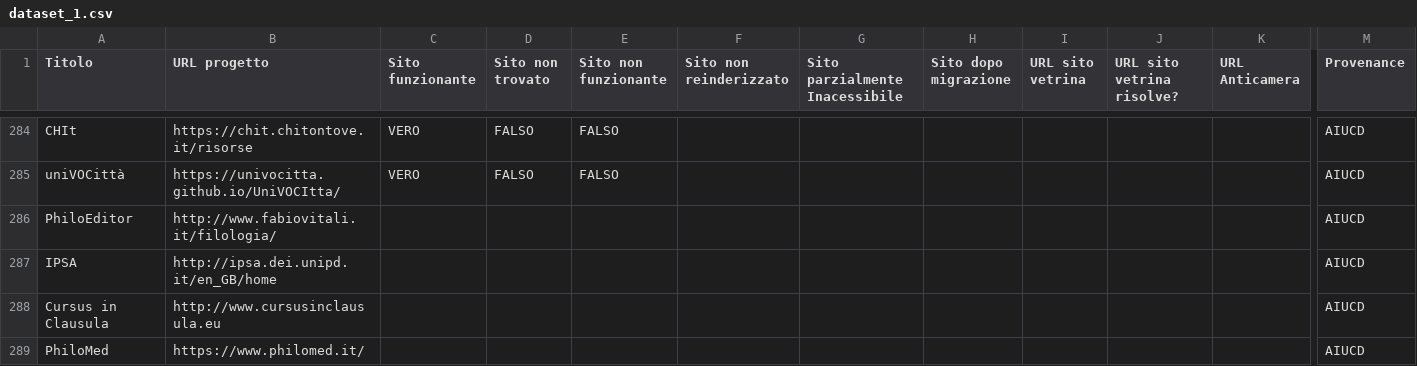
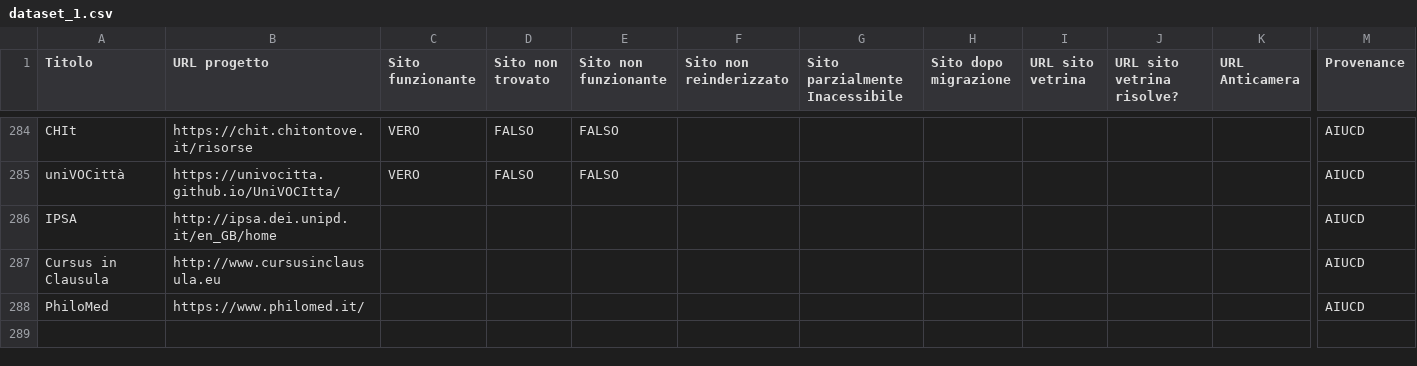
Before and after one commit to gspinaci/Vita-e-morte-DH-projects, a CSV file: dataset/input/dataset_1.csv, drawn as a sheet; only a part is shown, gaps mark what is left out; rows hold the shown columns only; the diff names each change by its address in the sheet, - before the commit and + after, or states it on an @@ line.

Commit message:
eliminazione doppioni dataset

```diff
--- a/dataset/input/dataset_1.csv
+++ b/dataset/input/dataset_1.csv
-row 286: PhiloEditor | http://www.fabiovitali.it/filologia/ |  |  |  |  |  |  |  |  |  | AIUCD
```
Also changed, not shown: 3 other files.
